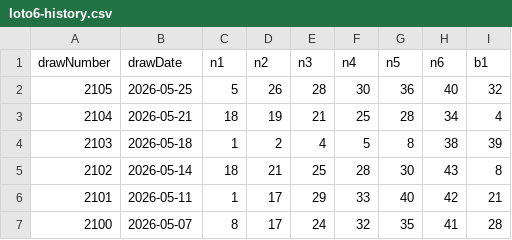
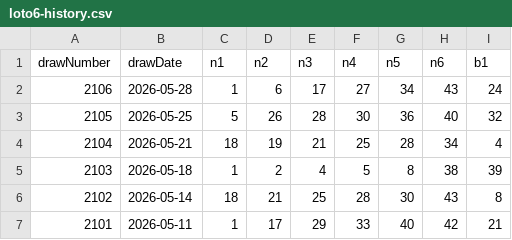
Before and after one commit to yumemitai-taicho/luna-data, a CSV file: loto6-history.csv, drawn as a sheet; only a part is shown; the shorter side is filled out with more unchanged rows; the diff names each change by its address in the sheet, - before the commit and + after, or states it on an @@ line.

Commit message:
update: loto6 csv from GAS

```diff
--- a/loto6-history.csv
+++ b/loto6-history.csv
+row 2: 2106 | 2026-05-28 | 1 | 6 | 17 | 27 | 34 | 43 | 24
```
